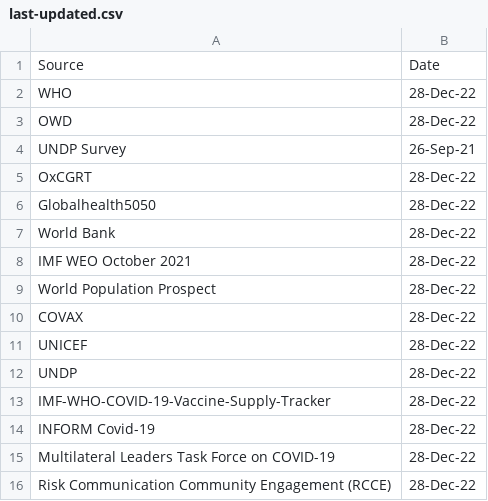
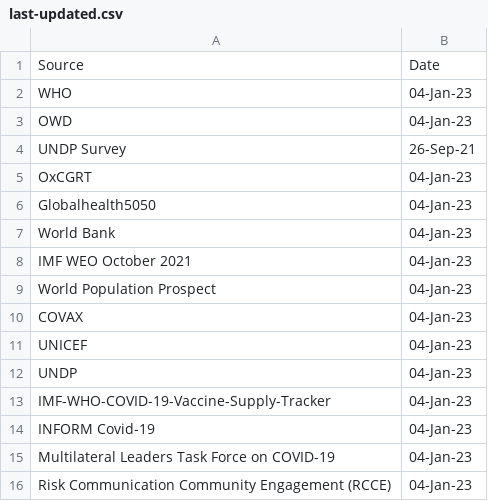
Before and after one commit to UNDP-Data/Vaccine-Equity-Dashboard-Indicator-Metadata, a CSV file: last-updated.csv, drawn as a sheet.

Commit message:
Update last-updated.csv

```diff
--- a/last-updated.csv
+++ b/last-updated.csv
@@ -1,16 +1,16 @@
 Source,Date
-WHO,28-Dec-22
-OWD,28-Dec-22
+WHO,04-Jan-23
+OWD,04-Jan-23
 UNDP Survey,26-Sep-21
-OxCGRT,28-Dec-22
-Globalhealth5050,28-Dec-22
-World Bank,28-Dec-22
-IMF WEO October 2021,28-Dec-22
-World Population Prospect,28-Dec-22
-COVAX,28-Dec-22
-UNICEF,28-Dec-22
-UNDP,28-Dec-22
-IMF-WHO-COVID-19-Vaccine-Supply-Tracker,28-Dec-22
-INFORM Covid-19,28-Dec-22
-Multilateral Leaders Task Force on COVID-19,28-Dec-22
-Risk Communication Community Engagement (RCCE),28-Dec-22
+OxCGRT,04-Jan-23
+Globalhealth5050,04-Jan-23
+World Bank,04-Jan-23
+IMF WEO October 2021,04-Jan-23
+World Population Prospect,04-Jan-23
+COVAX,04-Jan-23
+UNICEF,04-Jan-23
+UNDP,04-Jan-23
+IMF-WHO-COVID-19-Vaccine-Supply-Tracker,04-Jan-23
+INFORM Covid-19,04-Jan-23
+Multilateral Leaders Task Force on COVID-19,04-Jan-23
+Risk Communication Community Engagement (RCCE),04-Jan-23
```
